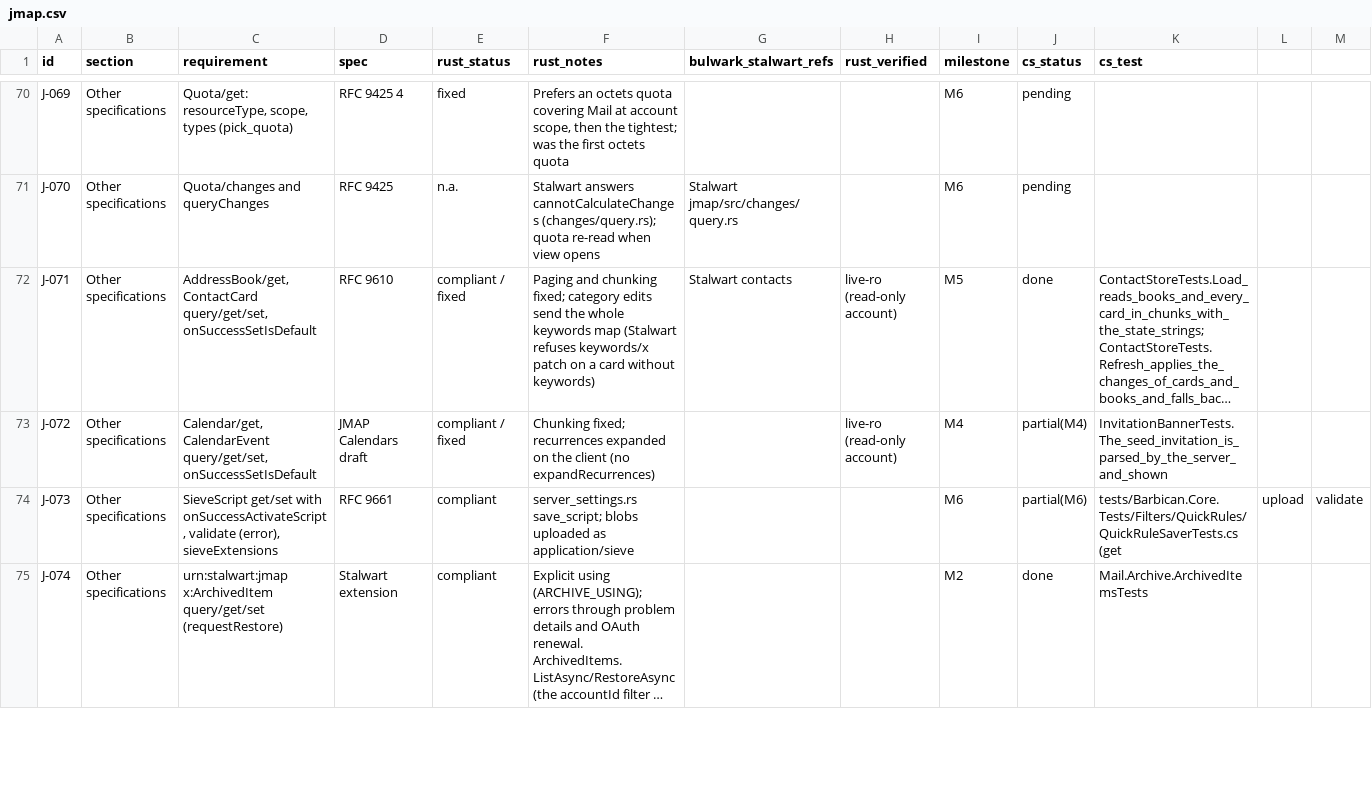
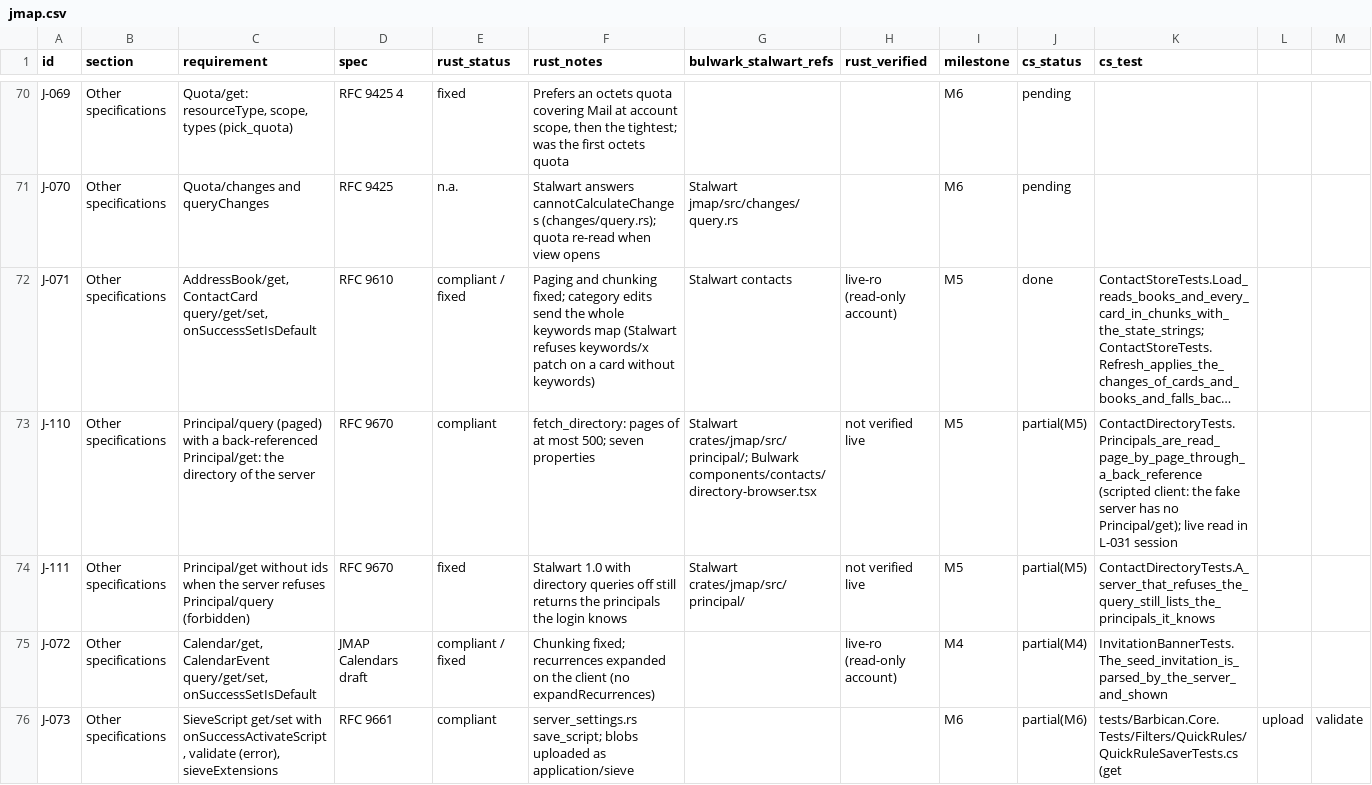
Before and after one commit to Kaan88/barbican, a CSV file: spec/jmap.csv, drawn as a sheet; only a part is shown, gaps mark what is left out; the shorter side is filled out with more unchanged rows; long unchanged cells end in …; rows hold the shown columns only; the diff names each change by its address in the sheet, - before the commit and + after, or states it on an @@ line.

```diff
--- a/spec/jmap.csv
+++ b/spec/jmap.csv
+row 73: J-110 | Other specifications | Principal/query (paged) with a back-referenced Principal/get: the directory of the server | RFC 9670 | compliant | fetch_directory: pages of at most 500; seven properties | Stalwart crates/jmap/src/principal/; Bulwark components/contacts/directory-browser.tsx | not verified live | M5 | partial(M5) | ContactDirectoryTests.Principals_are_read_page_by_page_through_a_back_reference (scripted client: the fake server has no Principal/get); live read in L-031 session
+row 74: J-111 | Other specifications | Principal/get without ids when the server refuses Principal/query (forbidden) | RFC 9670 | fixed | Stalwart 1.0 with directory queries off still returns the principals the login knows | Stalwart crates/jmap/src/principal/ | not verified live | M5 | partial(M5) | ContactDirectoryTests.A_server_that_refuses_the_query_still_lists_the_principals_it_knows
```
Also changed, not shown: spec/gaps.csv, spec/plugins/hooks.csv, 19 other files.
